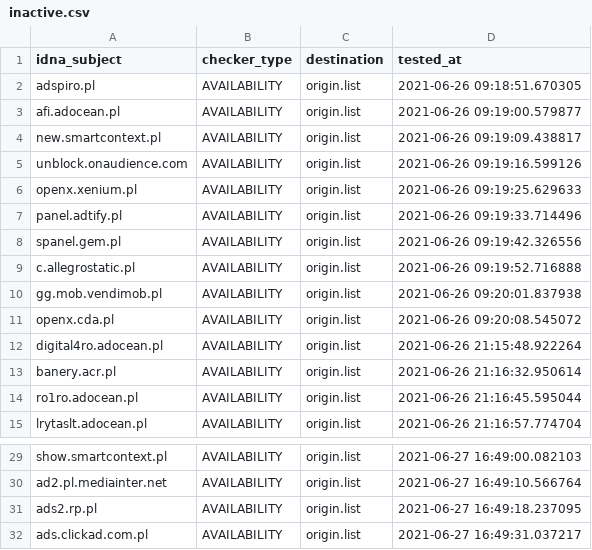
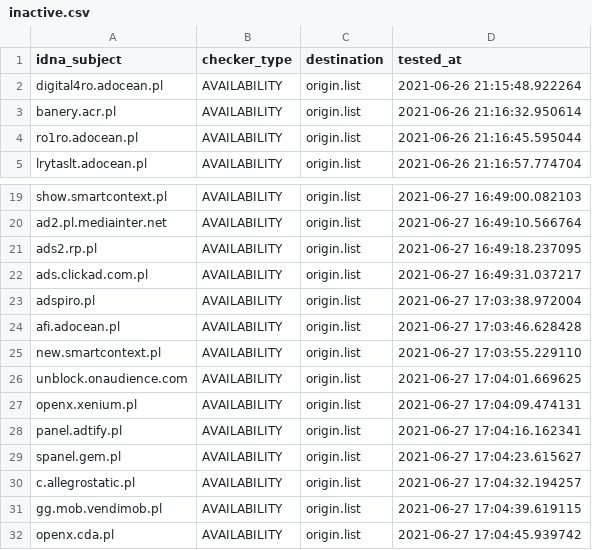
Before and after one commit to dead-hosts/.pl-host-file_git_xxcriticxx, a CSV file: .pyfunceble/inactive.csv, drawn as a sheet; only a part is shown, gaps mark what is left out.

```diff
--- a/.pyfunceble/inactive.csv
+++ b/.pyfunceble/inactive.csv
@@ -1,12 +1,2 @@
 idna_subject,checker_type,destination,tested_at
-adspiro.pl,AVAILABILITY,origin.list,2021-06-26 09:18:51.670305
-afi.adocean.pl,AVAILABILITY,origin.list,2021-06-26 09:19:00.579877
-new.smartcontext.pl,AVAILABILITY,origin.list,2021-06-26 09:19:09.438817
-unblock.onaudience.com,AVAILABILITY,origin.list,2021-06-26 09:19:16.599126
-openx.xenium.pl,AVAILABILITY,origin.list,2021-06-26 09:19:25.629633
-panel.adtify.pl,AVAILABILITY,origin.list,2021-06-26 09:19:33.714496
-spanel.gem.pl,AVAILABILITY,origin.list,2021-06-26 09:19:42.326556
-c.allegrostatic.pl,AVAILABILITY,origin.list,2021-06-26 09:19:52.716888
-gg.mob.vendimob.pl,AVAILABILITY,origin.list,2021-06-26 09:20:01.837938
-openx.cda.pl,AVAILABILITY,origin.list,2021-06-26 09:20:08.545072
 digital4ro.adocean.pl,AVAILABILITY,origin.list,2021-06-26 21:15:48.922264
@@ -32 +22,11 @@ ads2.rp.pl,AVAILABILITY,origin.list,2021-06-27 16:49:18.237095
 ads.clickad.com.pl,AVAILABILITY,origin.list,2021-06-27 16:49:31.037217
+adspiro.pl,AVAILABILITY,origin.list,2021-06-27 17:03:38.972004
+afi.adocean.pl,AVAILABILITY,origin.list,2021-06-27 17:03:46.628428
+new.smartcontext.pl,AVAILABILITY,origin.list,2021-06-27 17:03:55.229110
+unblock.onaudience.com,AVAILABILITY,origin.list,2021-06-27 17:04:01.669625
+openx.xenium.pl,AVAILABILITY,origin.list,2021-06-27 17:04:09.474131
+panel.adtify.pl,AVAILABILITY,origin.list,2021-06-27 17:04:16.162341
+spanel.gem.pl,AVAILABILITY,origin.list,2021-06-27 17:04:23.615627
+c.allegrostatic.pl,AVAILABILITY,origin.list,2021-06-27 17:04:32.194257
+gg.mob.vendimob.pl,AVAILABILITY,origin.list,2021-06-27 17:04:39.619115
+openx.cda.pl,AVAILABILITY,origin.list,2021-06-27 17:04:45.939742
```
Also changed, not shown: 10 other files.
